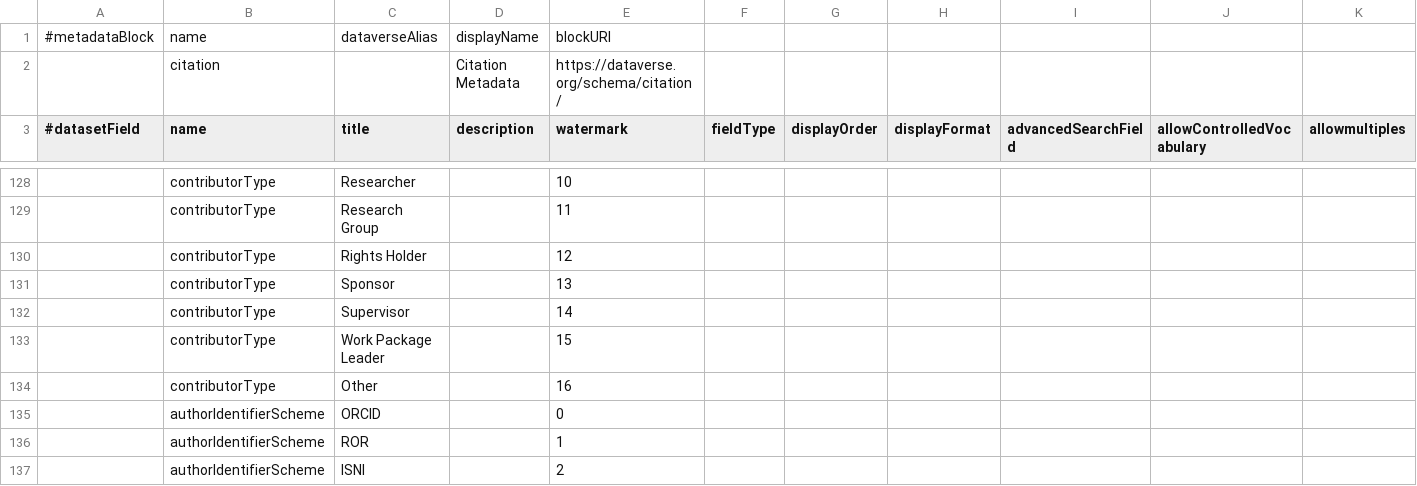
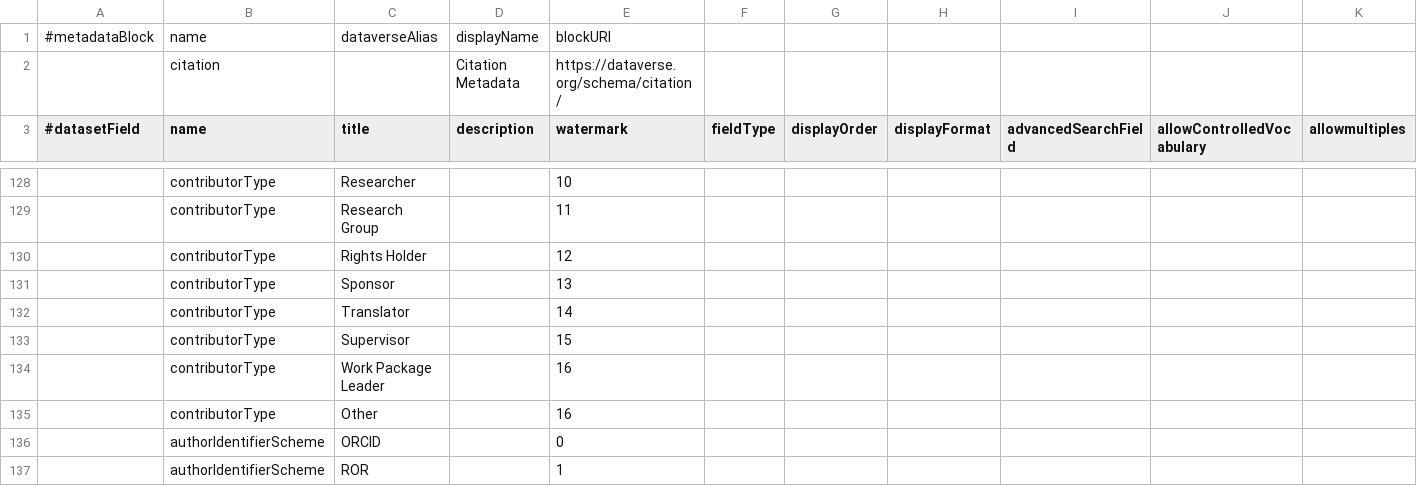
Before and after one commit to IQSS/dataverse, a TSV file: scripts/api/data/metadatablocks/citation.tsv, drawn as a sheet; only a part is shown, gaps mark what is left out; the shorter side is filled out with more unchanged rows; rows hold the shown columns only; the diff names each change by its address in the sheet, - before the commit and + after, or states it on an @@ line.

Commit message:
add translator to citation block, update release note

```diff
--- a/scripts/api/data/metadatablocks/citation.tsv
+++ b/scripts/api/data/metadatablocks/citation.tsv
-C132 (title): Supervisor
+C132 (title): Translator
-C133 (title): Work Package Leader
+C133 (title): Supervisor
+row 134:  | contributorType | Work Package Leader |  | 16
```
Also changed, not shown: 1 other file.
